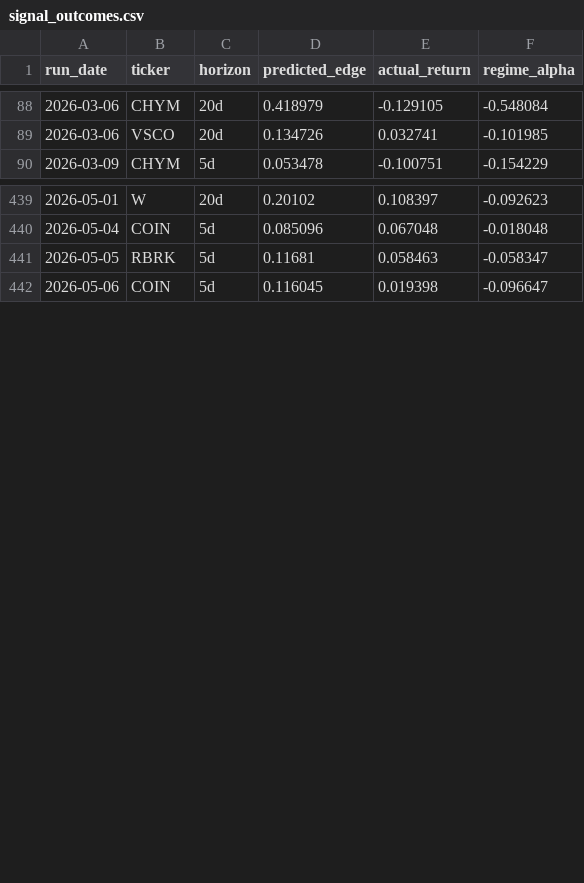
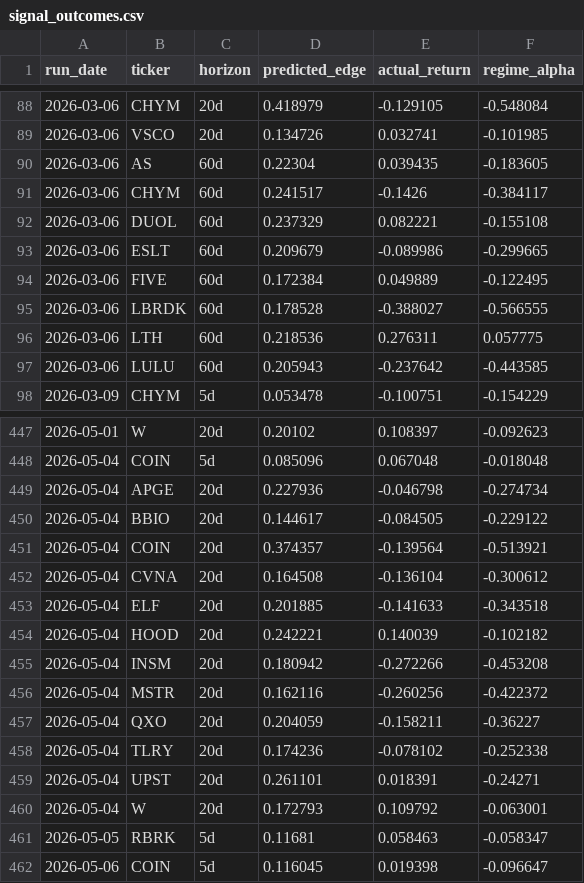
Before and after one commit to helioskozak-cloud/regime-desk, a CSV file: data/signal_outcomes.csv, drawn as a sheet; only a part is shown, gaps mark what is left out; the diff covers the shown part only; the diff names each change by its address in the sheet, - before the commit and + after, or states it on an @@ line.

```diff
--- a/data/signal_outcomes.csv
+++ b/data/signal_outcomes.csv
+row 90: 2026-03-06 | AS | 60d | 0.22304 | 0.039435 | -0.183605
+row 91: 2026-03-06 | CHYM | 60d | 0.241517 | -0.1426 | -0.384117
+row 92: 2026-03-06 | DUOL | 60d | 0.237329 | 0.082221 | -0.155108
+row 93: 2026-03-06 | ESLT | 60d | 0.209679 | -0.089986 | -0.299665
+row 94: 2026-03-06 | FIVE | 60d | 0.172384 | 0.049889 | -0.122495
+row 95: 2026-03-06 | LBRDK | 60d | 0.178528 | -0.388027 | -0.566555
+row 96: 2026-03-06 | LTH | 60d | 0.218536 | 0.276311 | 0.057775
+row 97: 2026-03-06 | LULU | 60d | 0.205943 | -0.237642 | -0.443585
+row 449: 2026-05-04 | APGE | 20d | 0.227936 | -0.046798 | -0.274734
+row 450: 2026-05-04 | BBIO | 20d | 0.144617 | -0.084505 | -0.229122
+row 451: 2026-05-04 | COIN | 20d | 0.374357 | -0.139564 | -0.513921
+row 452: 2026-05-04 | CVNA | 20d | 0.164508 | -0.136104 | -0.300612
+row 453: 2026-05-04 | ELF | 20d | 0.201885 | -0.141633 | -0.343518
+row 454: 2026-05-04 | HOOD | 20d | 0.242221 | 0.140039 | -0.102182
+row 455: 2026-05-04 | INSM | 20d | 0.180942 | -0.272266 | -0.453208
+row 456: 2026-05-04 | MSTR | 20d | 0.162116 | -0.260256 | -0.422372
+row 457: 2026-05-04 | QXO | 20d | 0.204059 | -0.158211 | -0.36227
+row 458: 2026-05-04 | TLRY | 20d | 0.174236 | -0.078102 | -0.252338
+row 459: 2026-05-04 | UPST | 20d | 0.261101 | 0.018391 | -0.24271
+row 460: 2026-05-04 | W | 20d | 0.172793 | 0.109792 | -0.063001
```
Also changed, not shown: 5 added rows elsewhere in this file, data/market_signals.csv, data/stock_scores.csv, 11 other files.
